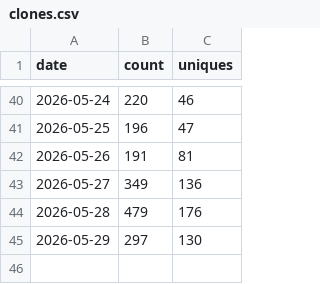
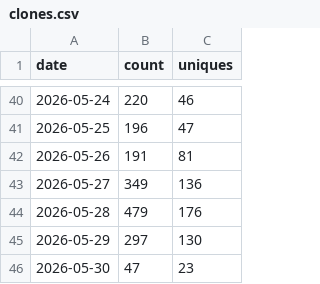
Before and after one commit to getwilds/wilds-wdl-library, a CSV file: data/clones.csv, drawn as a sheet; only a part is shown, gaps mark what is left out; the diff names each change by its address in the sheet, - before the commit and + after, or states it on an @@ line.

```diff
--- a/data/clones.csv
+++ b/data/clones.csv
+row 46: 2026-05-30 | 47 | 23
```
Also changed, not shown: data/views.csv, 4 other files.
